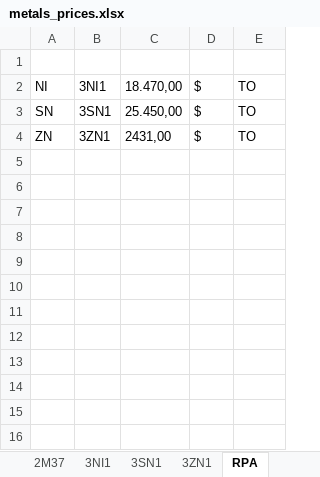
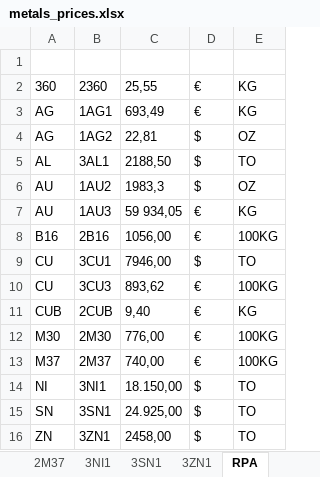
Before and after one commit to Adrizen89/metals-prices, an Excel workbook: metals_prices.xlsx, sheet RPA, drawn as a sheet; values as stored, in another font and other column widths than the file's, no borders; addresses are those after the commit; the diff names each change by its address in the sheet, - before the commit and + after, or states it on an @@ line.

```diff
--- a/metals_prices.xlsx (sheet RPA)
+++ b/metals_prices.xlsx (sheet RPA)
+row 2: 360 | 2360 | 25,55 | € | KG
+row 3: AG | 1AG1 | 693,49 | € | KG
+row 4: AG | 1AG2 | 22,81 | $ | OZ
+row 5: AL | 3AL1 | 2188,50 | $ | TO
+row 6: AU | 1AU2 | 1983,3 | $ | OZ
+row 7: AU | 1AU3 | 59 934,05 | € | KG
+row 8: B16 | 2B16 | 1056,00 | € | 100KG
+row 9: CU | 3CU1 | 7946,00 | $ | TO
+row 10: CU | 3CU3 | 893,62 | € | 100KG
+row 11: CUB | 2CUB | 9,40 | € | KG
+row 12: M30 | 2M30 | 776,00 | € | 100KG
+row 13: M37 | 2M37 | 740,00 | € | 100KG
-C14: 18.470,00
+C14: 18.150,00
-C15: 25.450,00
+C15: 24.925,00
-C16: 2431,00
+C16: 2458,00
```
Also changed, not shown: sheet 2CUB, sheet 2360, sheet 1AG2, sheet 1AU2, sheet 3AL1, sheet 1AG1, 9 more sheets, 1 other file.
